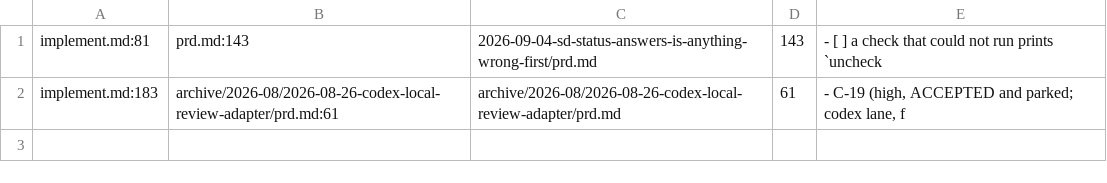
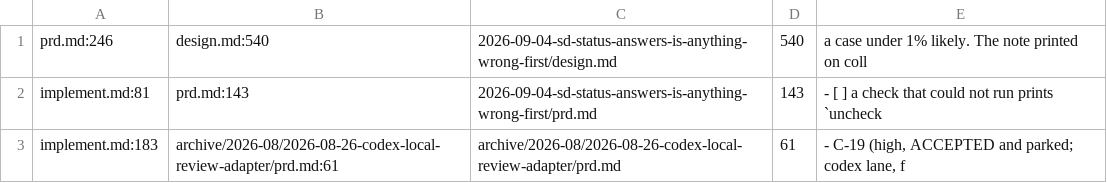
Before and after one commit to platypeeps/sd-ai-command-pack, a TSV file: docs/work/2026-09-04-sd-status-answers-is-anything-wrong-first/.citations.tsv, drawn as a sheet.

```diff
--- a/docs/work/2026-09-04-sd-status-answers-is-anything-wrong-first/.citations.tsv
+++ b/docs/work/2026-09-04-sd-status-answers-is-anything-wrong-first/.citations.tsv
@@ -1 +1,2 @@
+prd.md:246	design.md:540	2026-09-04-sd-status-answers-is-anything-wrong-first/design.md	540	a case under 1% likely. The note printed on coll
 implement.md:81	prd.md:143	2026-09-04-sd-status-answers-is-anything-wrong-first/prd.md	143	- [ ] a check that could not run prints `uncheck
```
Also changed, not shown: 1 other file.
